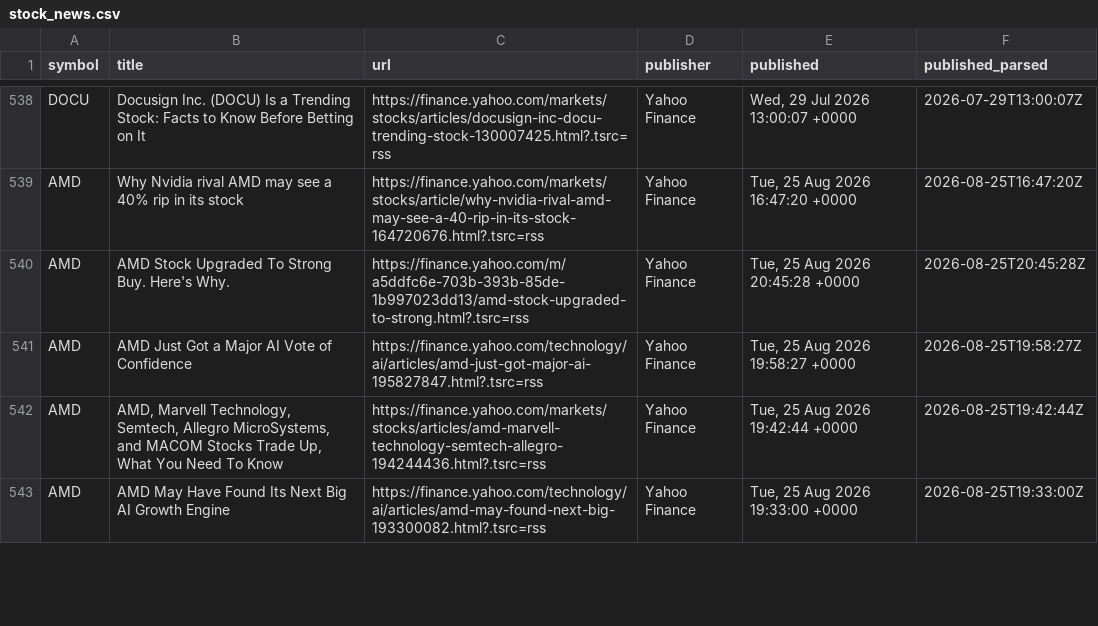
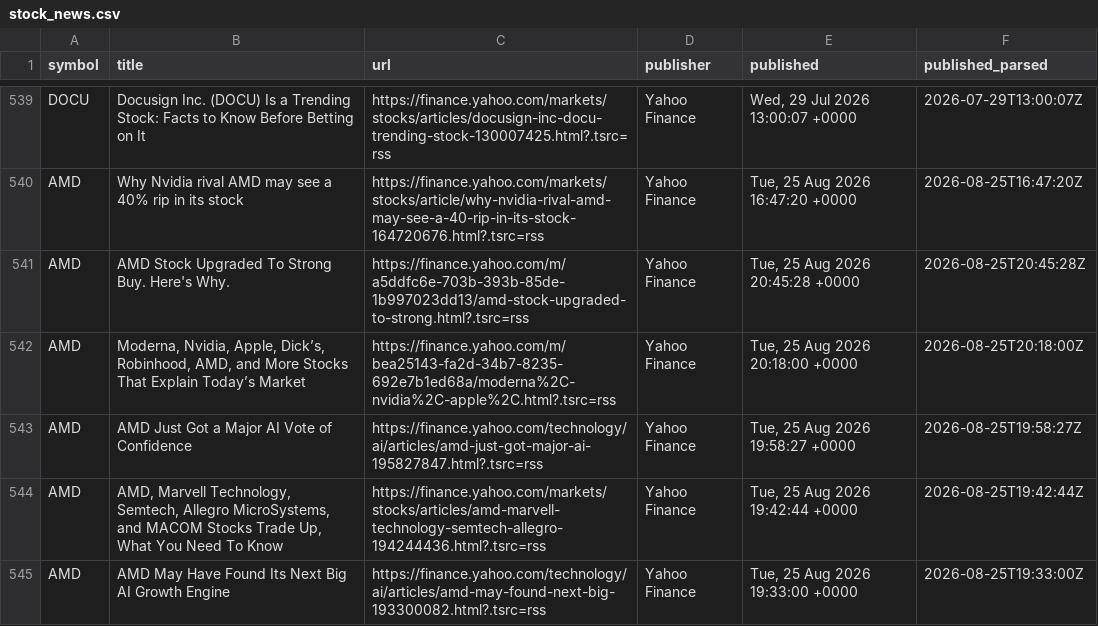
Before and after one commit to notrealmateja/r-screener, a CSV file: app/stock_news.csv, drawn as a sheet; only a part is shown, gaps mark what is left out; the diff covers the shown part only.

```diff
--- a/app/stock_news.csv
+++ b/app/stock_news.csv
@@ -540,2 +541,3 @@ AMD,Why Nvidia rival AMD may see a 40% rip in its stock,https://finance.yahoo.co
 AMD,AMD Stock Upgraded To Strong Buy. Here's Why.,https://finance.yahoo.com/m/a5ddfc6e-703b-393b-85de-1b997023dd13/amd-stock-upgraded-to-strong.html?.tsrc=rss,Yahoo Finance,"Tue, 25 Aug 2026 20:45:28 +0000",2026-08-25T20:45:28Z
+AMD,"Moderna, Nvidia, Apple, Dick’s, Robinhood, AMD, and More Stocks That Explain Today’s Market",https://finance.yahoo.com/m/bea25143-fa2d-34b7-8235-692e7b1ed68a/moderna%2C-nvidia%2C-apple%2C.html?.tsrc=rss,Yahoo Finance,"Tue, 25 Aug 2026 20:18:00 +0000",2026-08-25T20:18:00Z
 AMD,AMD Just Got a Major AI Vote of Confidence,https://finance.yahoo.com/technology/ai/articles/amd-just-got-major-ai-195827847.html?.tsrc=rss,Yahoo Finance,"Tue, 25 Aug 2026 19:58:27 +0000",2026-08-25T19:58:27Z
```
Also changed, not shown: 7 added rows, 7 removed rows and 8 edited cells elsewhere in this file, app/earnings_calendar.csv, app/stocktwits_trending.csv, 17 other files.
